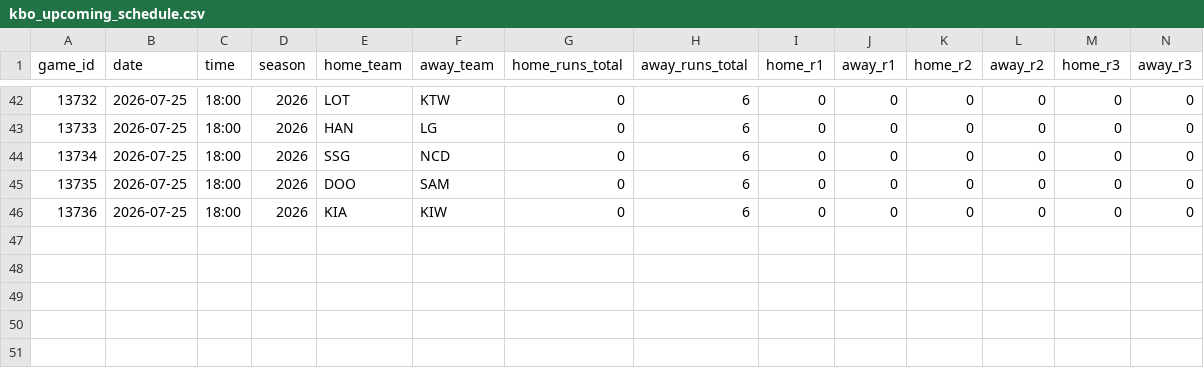
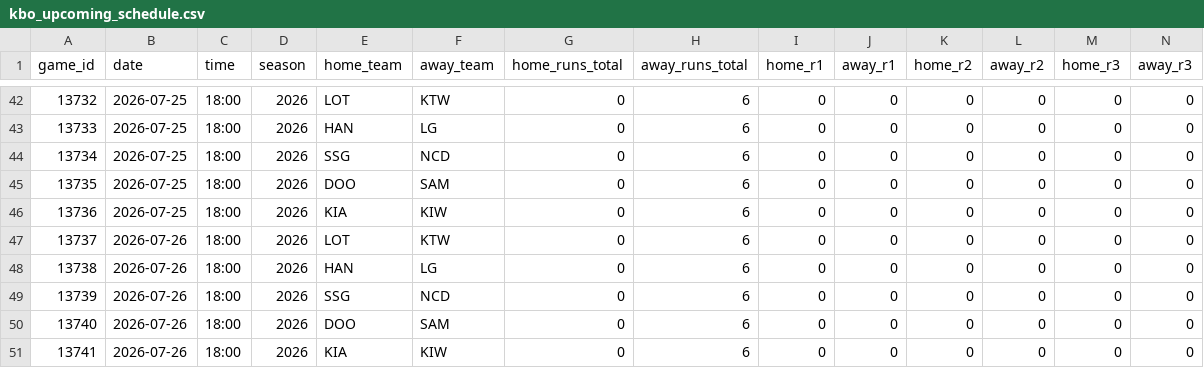
Before and after one commit to emilioandrade0/PickGOLD, a CSV file: src/data/kbo/raw/kbo_upcoming_schedule.csv, drawn as a sheet; only a part is shown, gaps mark what is left out; rows hold the shown columns only; the diff names each change by its address in the sheet, - before the commit and + after, or states it on an @@ line.

```diff
--- a/src/data/kbo/raw/kbo_upcoming_schedule.csv
+++ b/src/data/kbo/raw/kbo_upcoming_schedule.csv
+row 47: 13737 | 2026-07-26 | 18:00 | 2026 | LOT | KTW | 0 | 6 | 0 | 0 | 0 | 0 | 0 | 0
+row 48: 13738 | 2026-07-26 | 18:00 | 2026 | HAN | LG | 0 | 6 | 0 | 0 | 0 | 0 | 0 | 0
+row 49: 13739 | 2026-07-26 | 18:00 | 2026 | SSG | NCD | 0 | 6 | 0 | 0 | 0 | 0 | 0 | 0
+row 50: 13740 | 2026-07-26 | 18:00 | 2026 | DOO | SAM | 0 | 6 | 0 | 0 | 0 | 0 | 0 | 0
+row 51: 13741 | 2026-07-26 | 18:00 | 2026 | KIA | KIW | 0 | 6 | 0 | 0 | 0 | 0 | 0 | 0
```
Also changed, not shown: src/data/lmb/raw/lmb_advanced_history.csv, src/data/lmb/raw/lmb_upcoming_schedule.csv, 23 other files.
